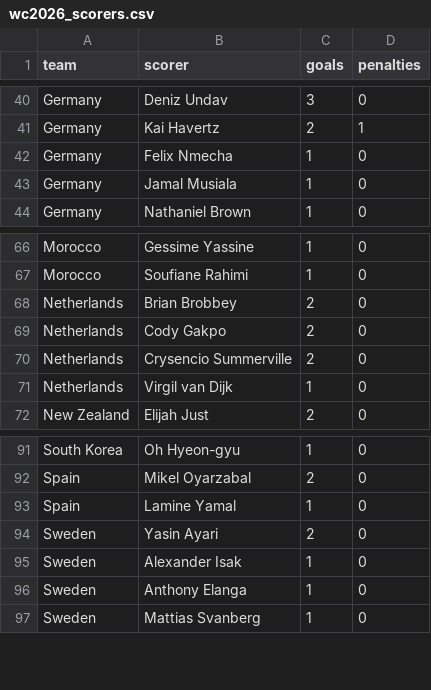
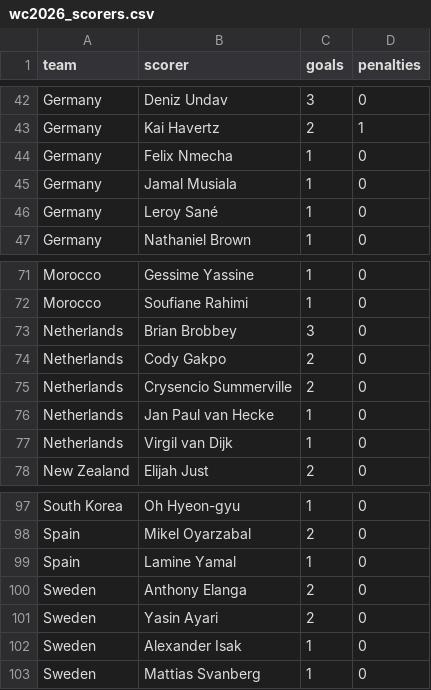
Before and after one commit to AmeyaPatil1989/fifa-2026-predictor, a CSV file: output/wc2026_scorers.csv, drawn as a sheet; only a part is shown, gaps mark what is left out; the diff covers the shown part only.

```diff
--- a/output/wc2026_scorers.csv
+++ b/output/wc2026_scorers.csv
@@ -43,2 +45,3 @@ Germany,Felix Nmecha,1,0
 Germany,Jamal Musiala,1,0
+Germany,Leroy Sané,1,0
 Germany,Nathaniel Brown,1,0
@@ -67,5 +72,6 @@ Morocco,Gessime Yassine,1,0
 Morocco,Soufiane Rahimi,1,0
-Netherlands,Brian Brobbey,2,0
+Netherlands,Brian Brobbey,3,0
 Netherlands,Cody Gakpo,2,0
 Netherlands,Crysencio Summerville,2,0
+Netherlands,Jan Paul van Hecke,1,0
 Netherlands,Virgil van Dijk,1,0
@@ -93,5 +99,5 @@ Spain,Mikel Oyarzabal,2,0
 Spain,Lamine Yamal,1,0
+Sweden,Anthony Elanga,2,0
 Sweden,Yasin Ayari,2,0
 Sweden,Alexander Isak,1,0
-Sweden,Anthony Elanga,1,0
 Sweden,Mattias Svanberg,1,0
```
Also changed, not shown: 10 added rows elsewhere in this file, output/elo_ratings.csv, output/group_standings.csv, 2 other files.
